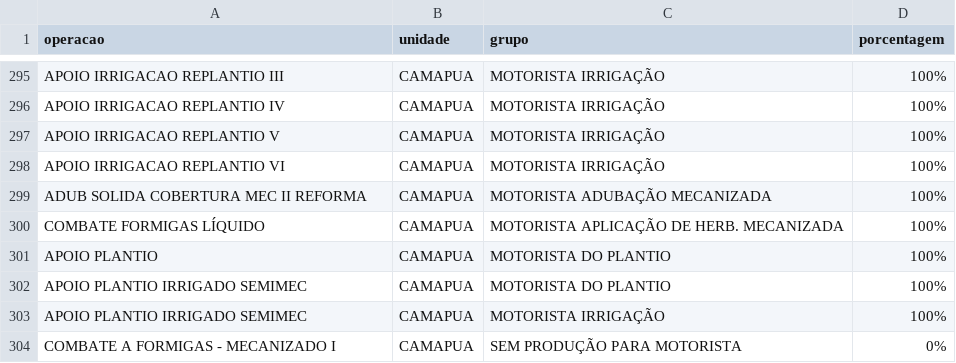
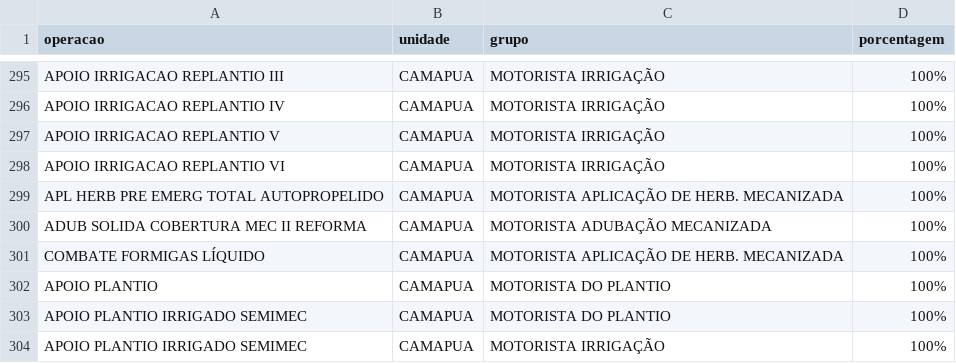
Before and after one commit to guilherme-jsf/und, a CSV file: grupoatvd.csv, drawn as a sheet; only a part is shown, gaps mark what is left out; the shorter side is filled out with more unchanged rows; the diff names each change by its address in the sheet, - before the commit and + after, or states it on an @@ line.

Commit message:
Update grupoatvd.csv

```diff
--- a/grupoatvd.csv
+++ b/grupoatvd.csv
+row 299: APL HERB PRE EMERG TOTAL AUTOPROPELIDO | CAMAPUA | MOTORISTA APLICAÇÃO DE HERB. MECANIZADA | 100%
```
